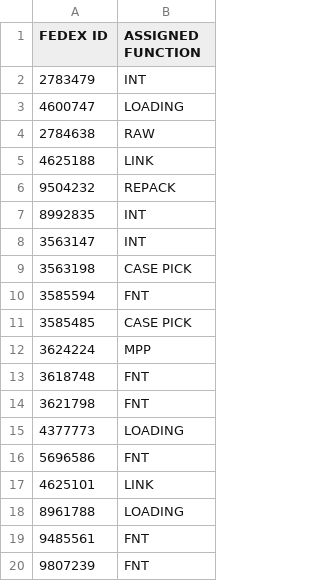
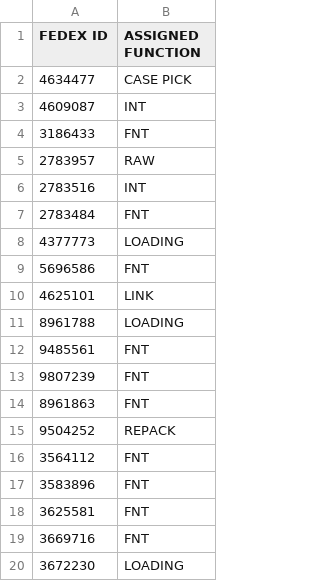
Before and after one commit to FSCFERRERO/ferrero-roster, a CSV file: roster.csv, drawn as a sheet; only a part is shown; the shorter side is filled out with more unchanged rows.

Commit message:
Update roster.csv

```diff
--- a/roster.csv
+++ b/roster.csv
@@ -1,15 +1,8 @@
 FEDEX ID,ASSIGNED FUNCTION
-2783479	,INT
-4600747	,LOADING
-2784638	,RAW
-4625188	,LINK
-9504232	,REPACK
-8992835	,INT
-3563147	,INT
-3563198	,CASE PICK
-3585594	,FNT
-3585485	,CASE PICK
-3624224	,MPP
-3618748	,FNT
-3621798	,FNT
+4634477	,CASE PICK
+4609087	,INT
+3186433	,FNT
+2783957	,RAW
+2783516	,INT
+2783484	,FNT
 4377773	,LOADING
```
